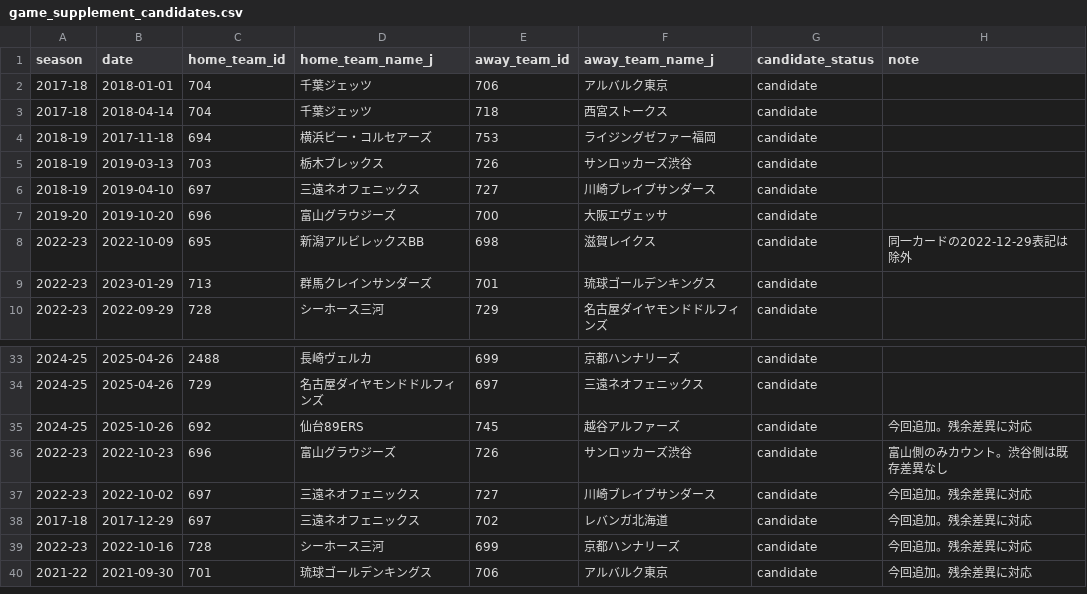
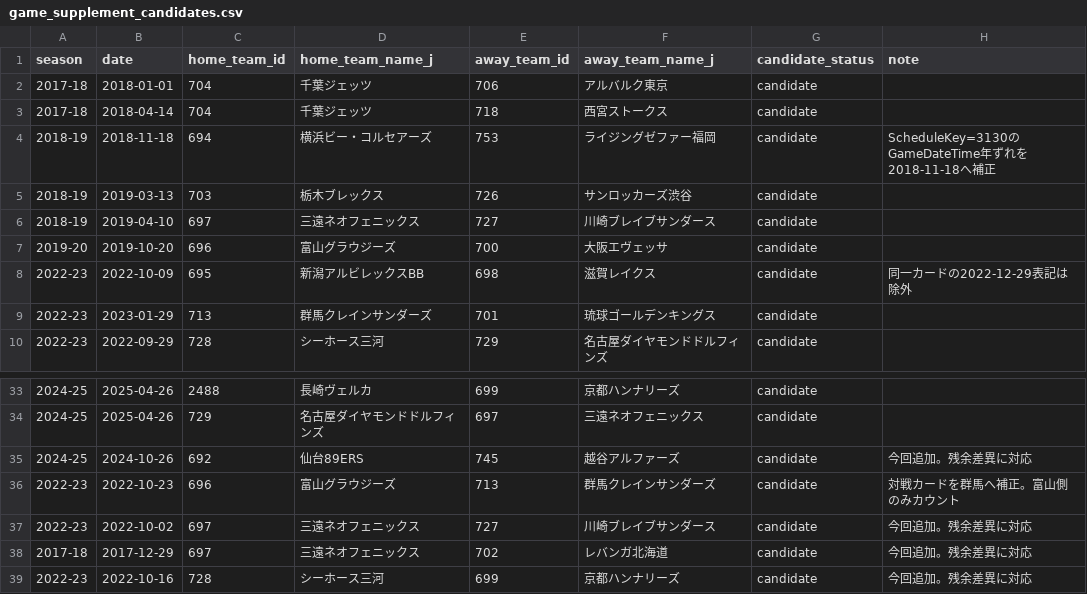
Before and after one commit to tj-999-comp/B_Stats_Site, a CSV file: scraper/data/game_supplement_candidates.csv, drawn as a sheet; only a part is shown, gaps mark what is left out; the shorter side is filled out with more unchanged rows; the diff names each change by its address in the sheet, - before the commit and + after, or states it on an @@ line.

Commit message:
feat: merge 40 missing B1 game records

```diff
--- a/scraper/data/game_supplement_candidates.csv
+++ b/scraper/data/game_supplement_candidates.csv
-B4 (date): 2017-11-18
+B4 (date): 2018-11-18
-H4 (note): (empty)
+H4 (note): ScheduleKey=3130のGameDateTime年ずれを2018-11-18へ補正
-B35 (date): 2025-10-26
+B35 (date): 2024-10-26
-E36 (away_team_id): 726
+E36 (away_team_id): 713
-F36 (away_team_name_j): サンロッカーズ渋谷
+F36 (away_team_name_j): 群馬クレインサンダーズ
-H36 (note): 富山側のみカウント。渋谷側は既存差異なし
+H36 (note): 対戦カードを群馬へ補正。富山側のみカウント
```
Also changed, not shown: 38 other files.
